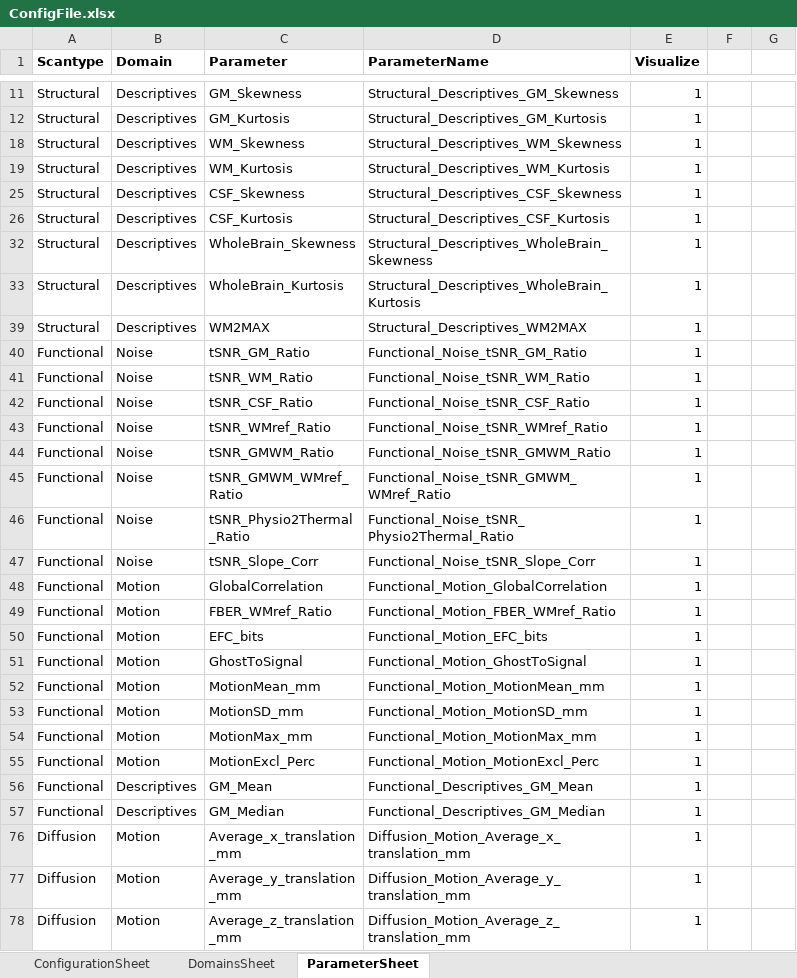
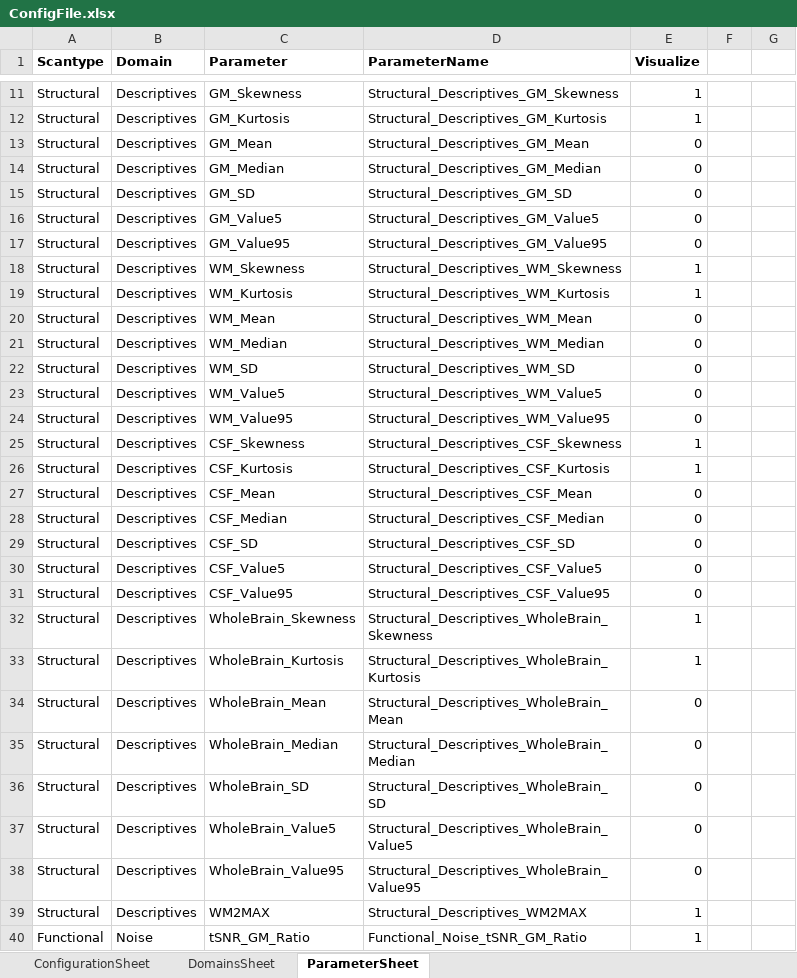
Before and after one commit to luislorenzini/ExploreQC, an Excel workbook: ConfigFile.xlsx, sheet ParameterSheet, drawn as a sheet; only a part is shown, gaps mark what is left out; the shorter side is filled out with more unchanged rows; values as stored, in another font and other column widths than the file's, no borders; the diff covers the shown part only; the diff names each change by its address in the sheet, - before the commit and + after, or states it on an @@ line.

```diff
--- a/ConfigFile.xlsx (sheet ParameterSheet)
+++ b/ConfigFile.xlsx (sheet ParameterSheet)
@@ row 13 unhidden: Structural | Descriptives | GM_Mean | Structural_Descriptives_GM_Mean | 0 @@
@@ row 14 unhidden: Structural | Descriptives | GM_Median | Structural_Descriptives_GM_Median | 0 @@
@@ row 15 unhidden: Structural | Descriptives | GM_SD | Structural_Descriptives_GM_SD | 0 @@
@@ row 16 unhidden: Structural | Descriptives | GM_Value5 | Structural_Descriptives_GM_Value5 | 0 @@
@@ row 17 unhidden: Structural | Descriptives | GM_Value95 | Structural_Descriptives_GM_Value95 | 0 @@
@@ row 20 unhidden: Structural | Descriptives | WM_Mean | Structural_Descriptives_WM_Mean | 0 @@
@@ row 21 unhidden: Structural | Descriptives | WM_Median | Structural_Descriptives_WM_Median | 0 @@
@@ row 22 unhidden: Structural | Descriptives | WM_SD | Structural_Descriptives_WM_SD | 0 @@
@@ row 23 unhidden: Structural | Descriptives | WM_Value5 | Structural_Descriptives_WM_Value5 | 0 @@
@@ row 24 unhidden: Structural | Descriptives | WM_Value95 | Structural_Descriptives_WM_Value95 | 0 @@
@@ row 27 unhidden: Structural | Descriptives | CSF_Mean | Structural_Descriptives_CSF_Mean | 0 @@
@@ row 28 unhidden: Structural | Descriptives | CSF_Median | Structural_Descriptives_CSF_Median | 0 @@
@@ row 29 unhidden: Structural | Descriptives | CSF_SD | Structural_Descriptives_CSF_SD | 0 @@
@@ row 30 unhidden: Structural | Descriptives | CSF_Value5 | Structural_Descriptives_CSF_Value5 | 0 @@
@@ row 31 unhidden: Structural | Descriptives | CSF_Value95 | Structural_Descriptives_CSF_Value95 | 0 @@
@@ row 34 unhidden: Structural | Descriptives | WholeBrain_Mean | Structural_Descriptives_WholeBrain_Mean | 0 @@
@@ row 35 unhidden: Structural | Descriptives | WholeBrain_Median | Structural_Descriptives_WholeBrain_Median | 0 @@
@@ row 36 unhidden: Structural | Descriptives | WholeBrain_SD | Structural_Descriptives_WholeBrain_SD | 0 @@
@@ row 37 unhidden: Structural | Descriptives | WholeBrain_Value5 | Structural_Descriptives_WholeBrain_Value5 | 0 @@
@@ row 38 unhidden: Structural | Descriptives | WholeBrain_Value95 | Structural_Descriptives_WholeBrain_Value95 | 0 @@
```
Also changed, not shown: 1 added row and 60 hidden or unhidden rows elsewhere in this sheet, hidden cells, 2 other files.
